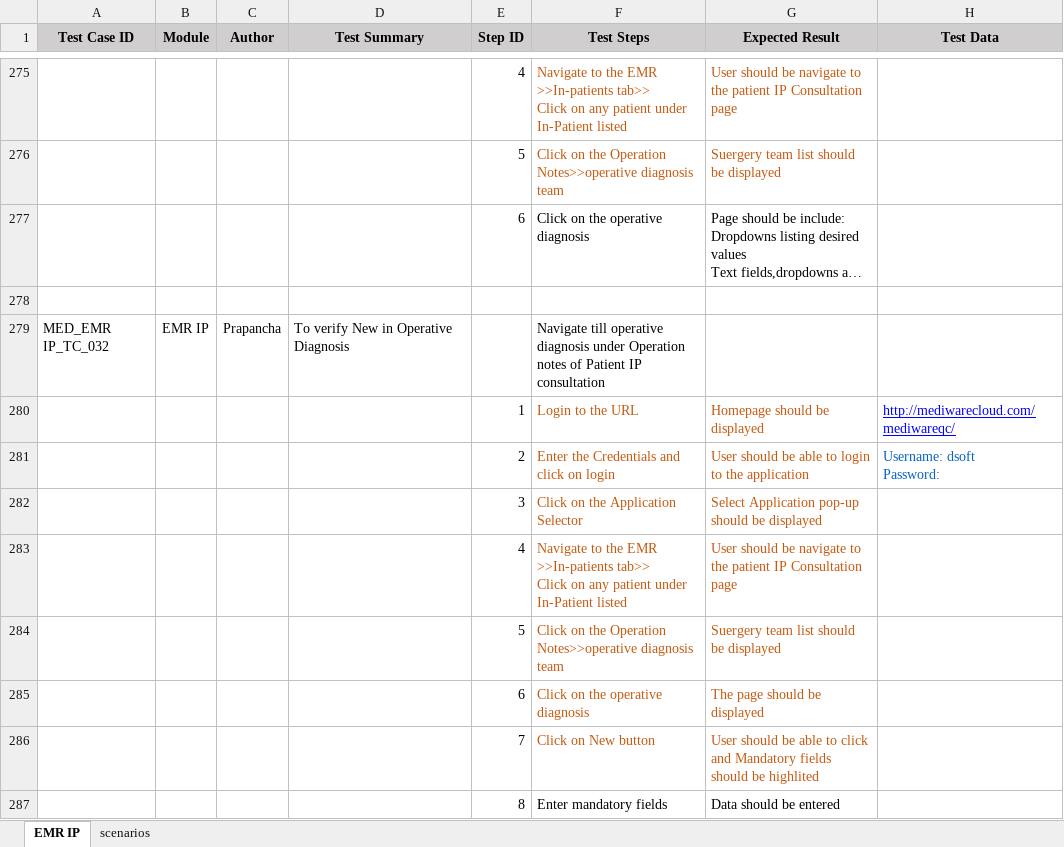
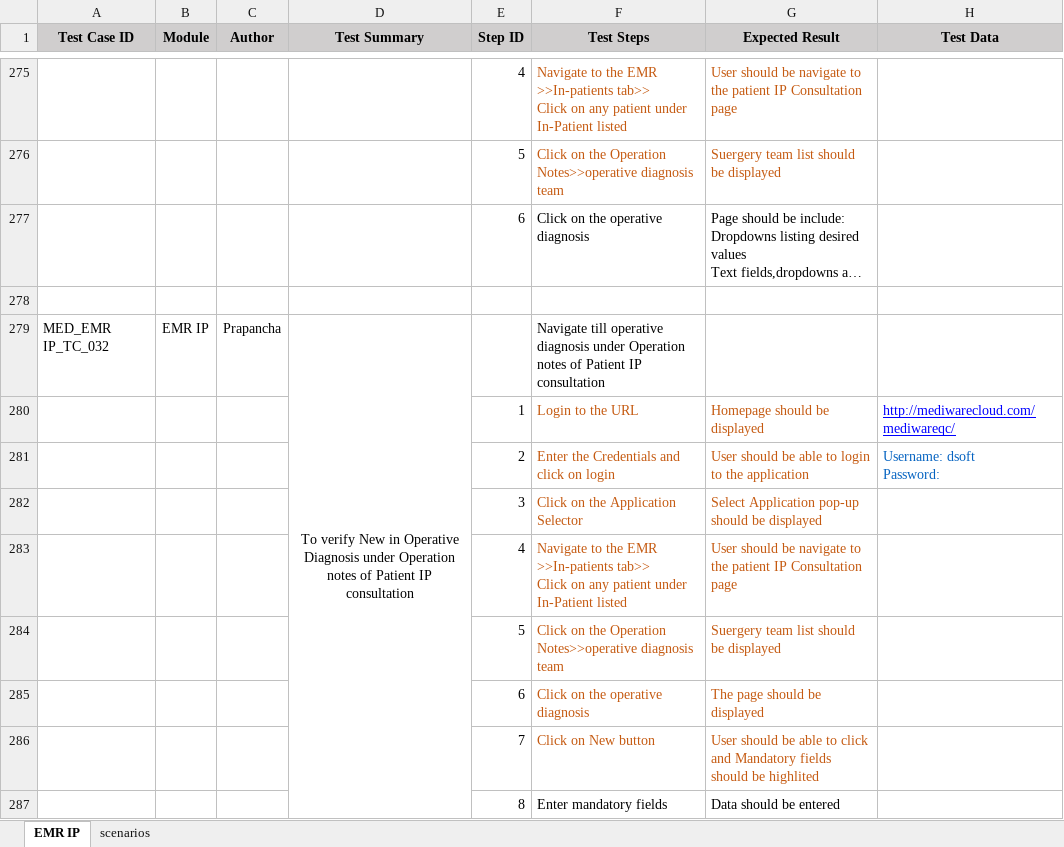
Before and after one commit to RijoJohnPatric/Mediware-Repository, an Excel workbook: Test Cases/Prapancha/Test Case- EMR IP_Reviewed.xlsx, sheet EMR IP, drawn as a sheet; only a part is shown, gaps mark what is left out; long unchanged cells end in …; values as stored, in another font and other column widths than the file's, no borders; the diff covers the shown part only; the diff names each change by its address in the sheet, - before the commit and + after, or states it on an @@ line.

```diff
--- a/Test Cases/Prapancha/Test Case- EMR IP_Reviewed.xlsx (sheet EMR IP)
+++ b/Test Cases/Prapancha/Test Case- EMR IP_Reviewed.xlsx (sheet EMR IP)
-D279 (Test Summary): …Operative Diagnosis
+D279 (Test Summary): …Operative Diagnosis under Operation notes of Patient IP consultation
-D279 alignment: left
+D279 alignment: center
+D279:D288 merged
```
Also changed, not shown: other rows of this sheet.
